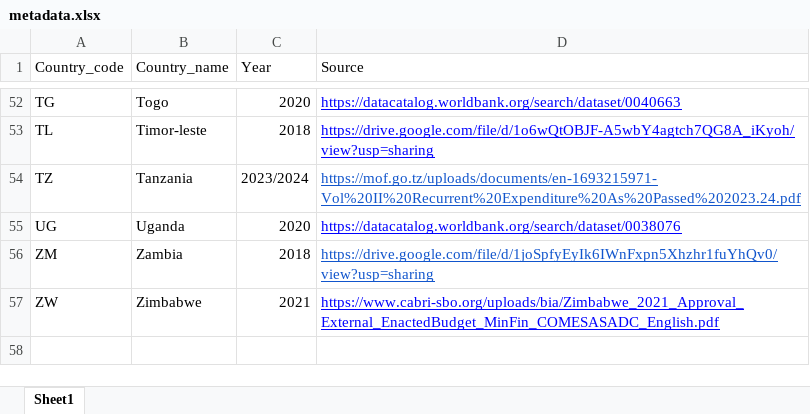
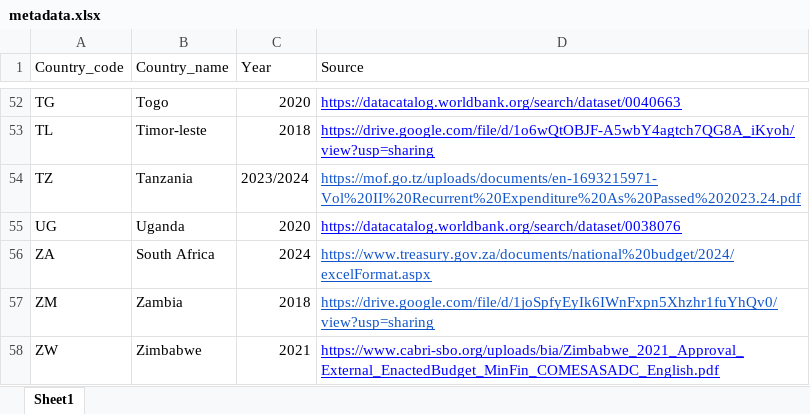
Before and after one commit to codeforIATI/gov-id-finder-data, an Excel workbook: data/xlsx/metadata.xlsx, sheet Sheet1, drawn as a sheet; only a part is shown, gaps mark what is left out; values as stored, in another font and other column widths than the file's, no borders; the diff names each change by its address in the sheet, - before the commit and + after, or states it on an @@ line.

Commit message:
Add South Africa

```diff
--- a/data/xlsx/metadata.xlsx (sheet Sheet1)
+++ b/data/xlsx/metadata.xlsx (sheet Sheet1)
+row 56: ZA | South Africa | 2024 | https://www.treasury.gov.za/documents/national%20budget/2024/excelFormat.aspx
```
Also changed, not shown: 3 other files.
